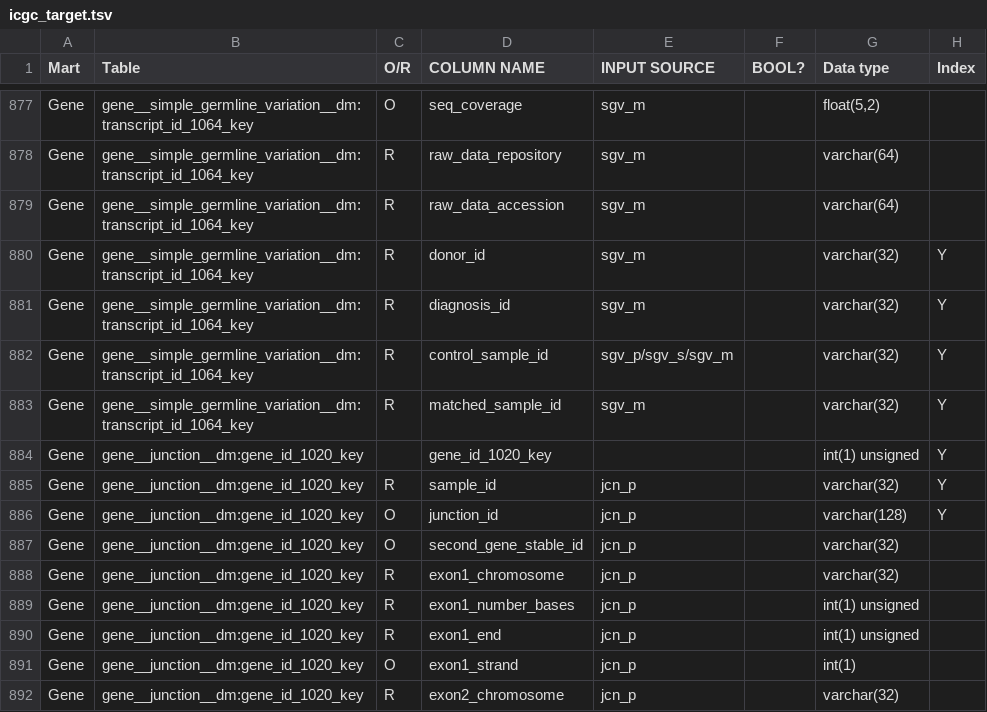
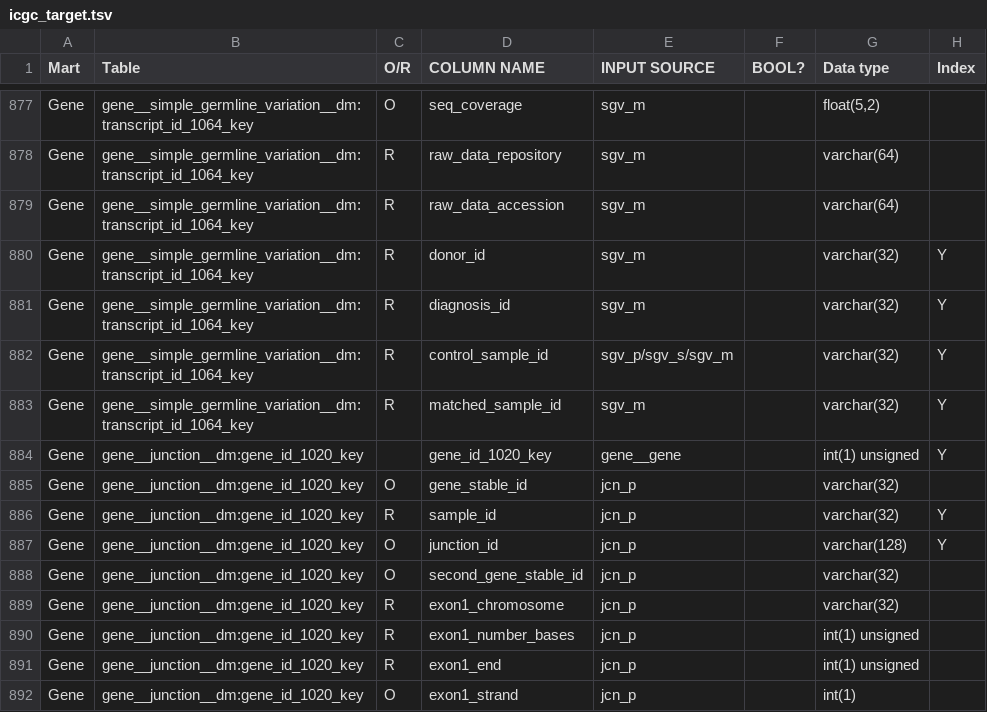
Before and after one commit to biomart/biomart-testdata, a TSV file: icgc_target.tsv, drawn as a sheet; only a part is shown, gaps mark what is left out; the shorter side is filled out with more unchanged rows.

Commit message:
DCCTEST-2546 Updated gene__junction so that the keys are referenced correctly.

```diff
--- a/icgc_target.tsv
+++ b/icgc_target.tsv
@@ -883,3 +883,4 @@ Gene	gene__simple_germline_variation__dm:transcript_id_1064_key	R	control_sample
 Gene	gene__simple_germline_variation__dm:transcript_id_1064_key	R	matched_sample_id	sgv_m		varchar(32)	Y
-Gene	gene__junction__dm:gene_id_1020_key		gene_id_1020_key			int(1) unsigned	Y
+Gene	gene__junction__dm:gene_id_1020_key		gene_id_1020_key	gene__gene		int(1) unsigned	Y
+Gene	gene__junction__dm:gene_id_1020_key	O	gene_stable_id	jcn_p		varchar(32)	
 Gene	gene__junction__dm:gene_id_1020_key	R	sample_id	jcn_p		varchar(32)	Y
```
